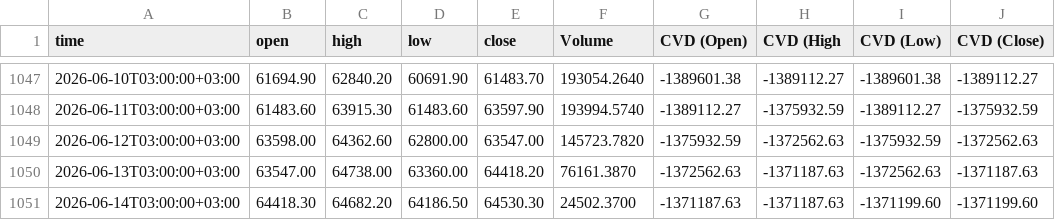
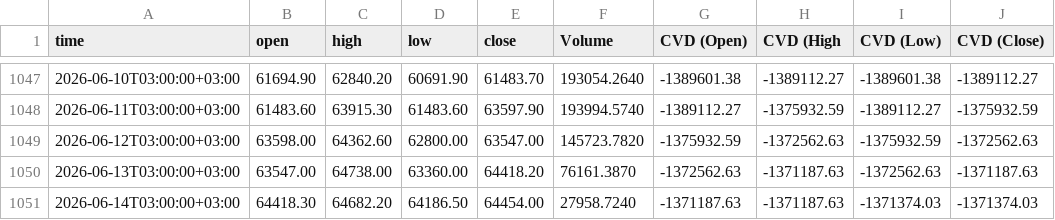
Before and after one commit to sanadshlabi89-cloud/btc-data, a CSV file: BTCUSDT.P, 1440.csv, drawn as a sheet; only a part is shown, gaps mark what is left out.

```diff
--- a/BTCUSDT.P, 1440.csv
+++ b/BTCUSDT.P, 1440.csv
@@ -1050,2 +1050,2 @@ time,open,high,low,close,Volume,CVD (Open),CVD (High,CVD (Low),CVD (Close)
 2026-06-13T03:00:00+03:00,63547.00,64738.00,63360.00,64418.20,76161.3870,-1372562.63,-1371187.63,-1372562.63,-1371187.63
-2026-06-14T03:00:00+03:00,64418.30,64682.20,64186.50,64530.30,24502.3700,-1371187.63,-1371187.63,-1371199.60,-1371199.60
+2026-06-14T03:00:00+03:00,64418.30,64682.20,64186.50,64454.00,27958.7240,-1371187.63,-1371187.63,-1371374.03,-1371374.03
```
Also changed, not shown: BTCUSDT.P, 1.csv, BTCUSDT.P, 15.csv, 6 other files.
